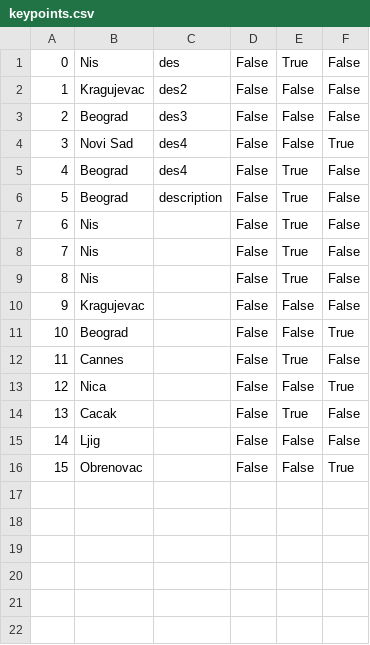
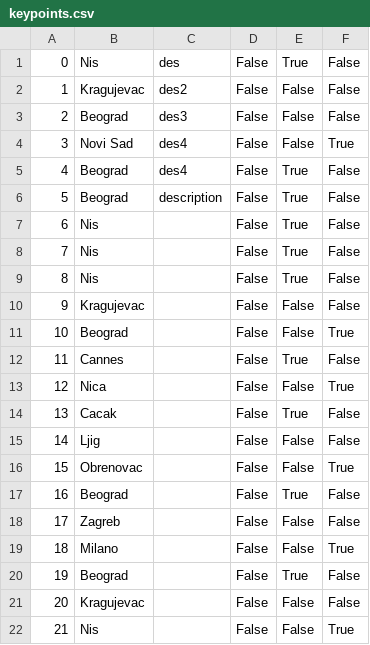
Before and after one commit to kzi-nastava/sims-in-2024-group-2-team-c, a CSV file: Resources/Data/keypoints.csv, drawn as a sheet; the diff names each change by its address in the sheet, - before the commit and + after, or states it on an @@ line.

```diff
--- a/Resources/Data/keypoints.csv
+++ b/Resources/Data/keypoints.csv
+row 17: 16 | Beograd |  | False | True | False
+row 18: 17 | Zagreb |  | False | False | False
+row 19: 18 | Milano |  | False | False | True
+row 20: 19 | Beograd |  | False | True | False
+row 21: 20 | Kragujevac |  | False | False | False
+row 22: 21 | Nis |  | False | False | True
```
Also changed, not shown: Resources/Data/locations.csv, Resources/Data/tourinstance.csv, 4 other files.
